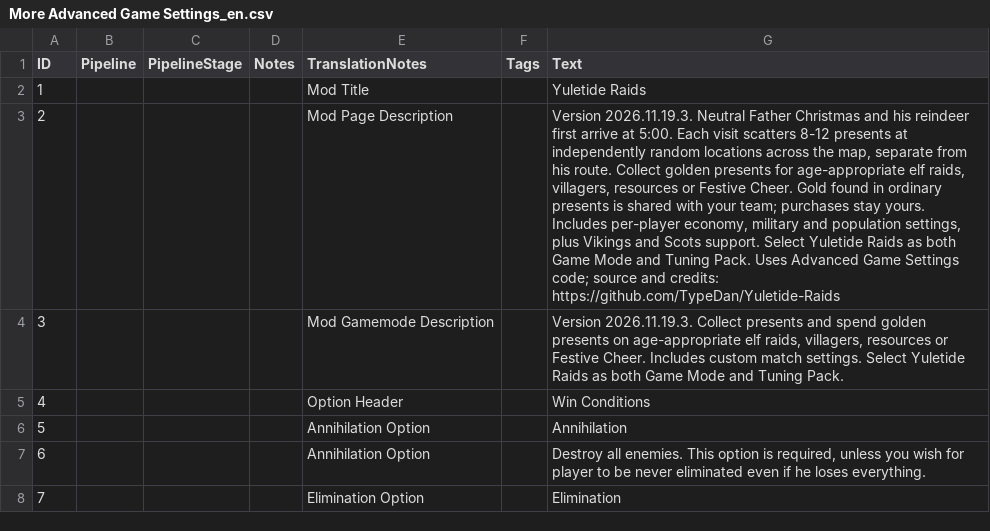
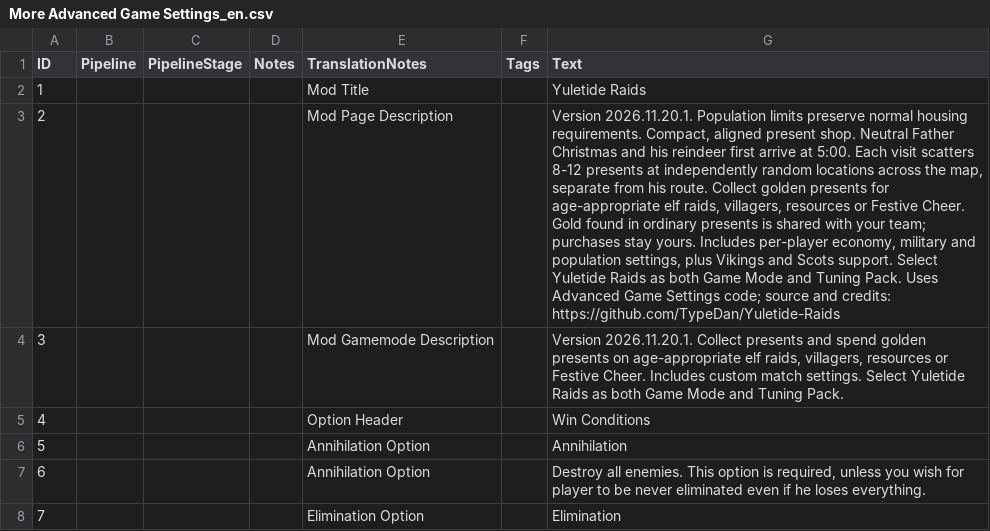
Before and after one commit to TypeDan/Yuletide-Raids, a CSV file: assets/locdb/More Advanced Game Settings_en.csv, drawn as a sheet; only a part is shown; the diff names each change by its address in the sheet, - before the commit and + after, or states it on an @@ line.

Commit message:
Preserve housing with custom population caps and align present shop
Release 2026.11.20.1. Native builds and fresh store downloads verified.

```diff
--- a/assets/locdb/More Advanced Game Settings_en.csv
+++ b/assets/locdb/More Advanced Game Settings_en.csv
-G3 (Text): Version 2026.11.19.3. Neutral Father…
+G3 (Text): Version 2026.11.20.1. Population limits preserve normal housing requirements. Compact, aligned present shop. Neutral Father…
-G4 (Text): Version 2026.11.19.3. Collect presents…
+G4 (Text): Version 2026.11.20.1. Collect presents…
```
Also changed, not shown: assets/locdb/More Advanced Game Settings_cs.csv, assets/locdb/More Advanced Game Settings_fr.csv, 11 other files.
